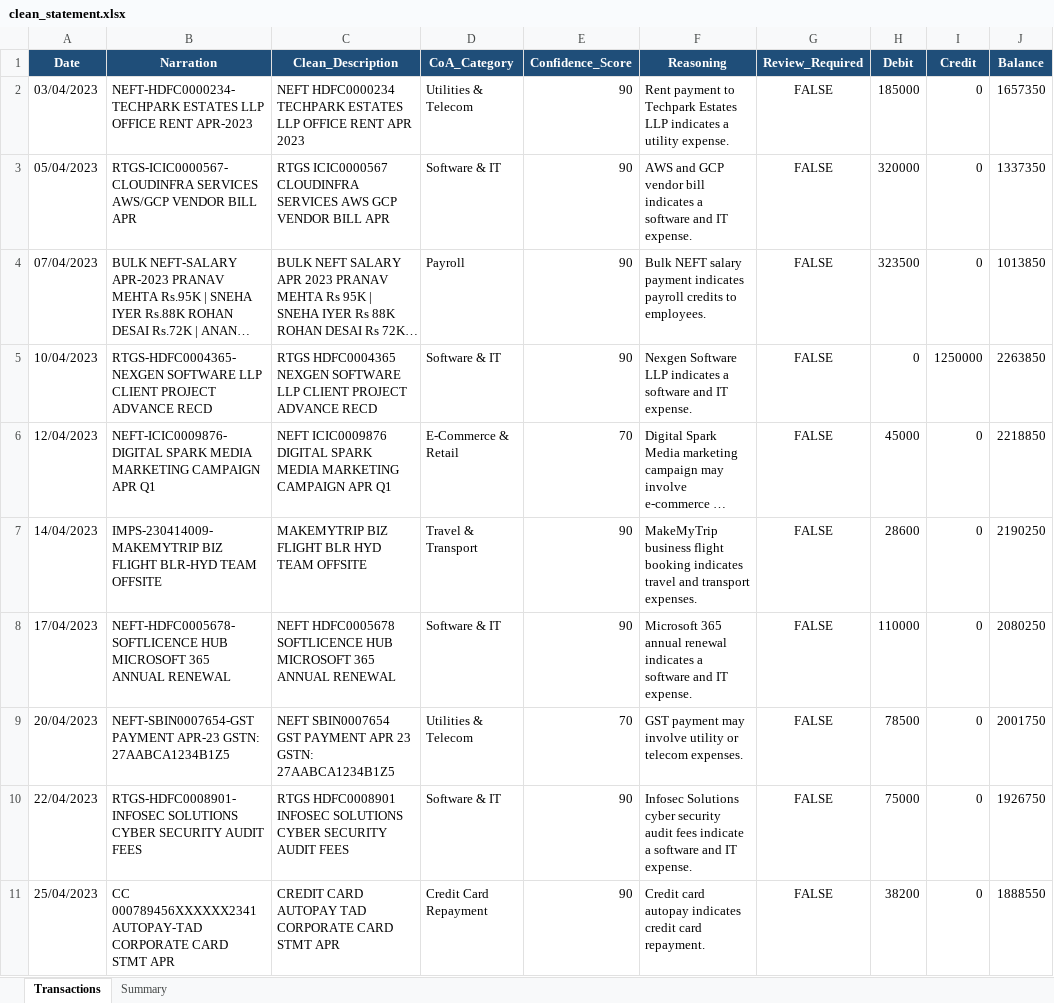
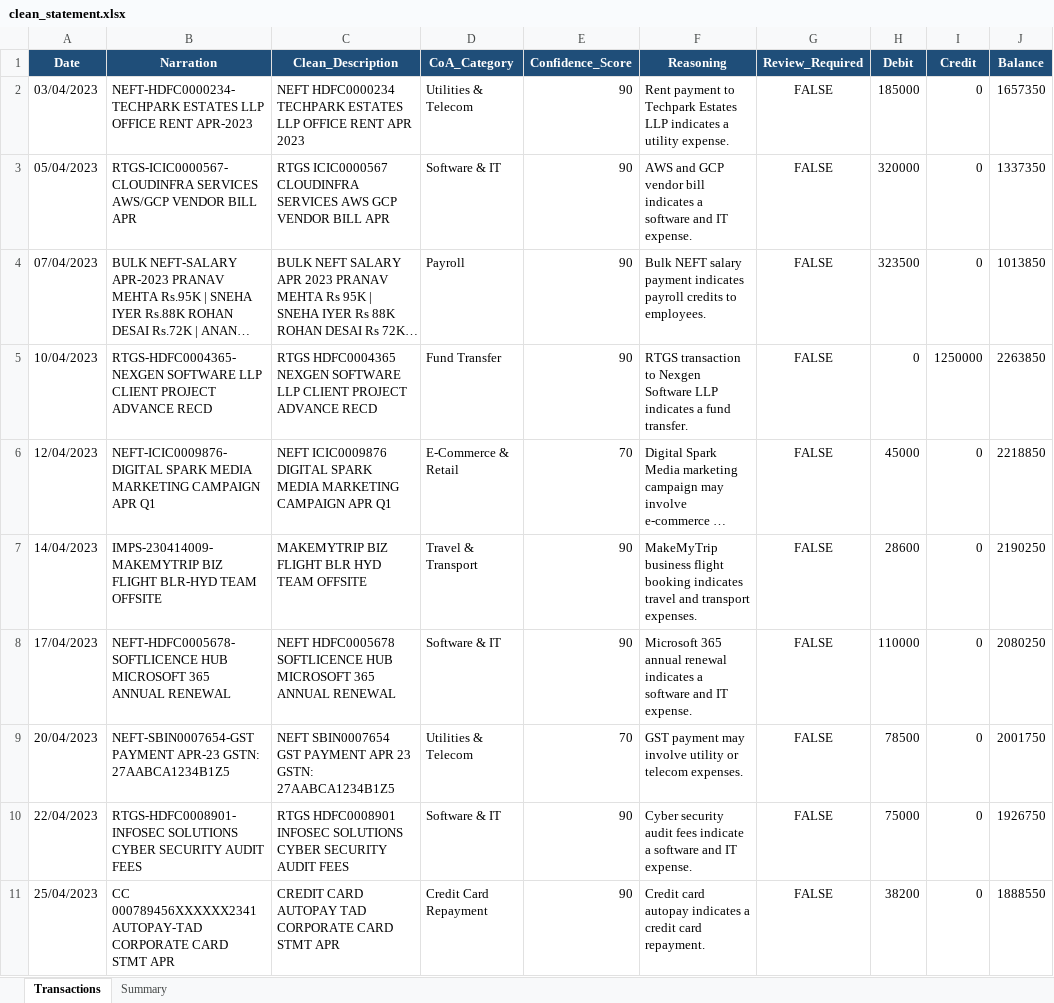
Before and after one commit to Gopal1Krishna1Aithal/FinSight, an Excel workbook: data/output/clean_statement.xlsx, sheet Transactions, drawn as a sheet; only a part is shown; long unchanged cells end in …; values as stored, in another font and other column widths than the file's, no borders; the diff covers the shown part only; the diff names each change by its address in the sheet, - before the commit and + after, or states it on an @@ line.

```diff
--- a/data/output/clean_statement.xlsx (sheet Transactions)
+++ b/data/output/clean_statement.xlsx (sheet Transactions)
-D5 (CoA_Category): Software & IT
+D5 (CoA_Category): Fund Transfer
-F5 (Reasoning): Nexgen Software LLP indicates a software and IT expense.
+F5 (Reasoning): RTGS transaction to Nexgen Software LLP indicates a fund transfer.
-F10 (Reasoning): Infosec Solutions cyber security audit…
+F10 (Reasoning): Cyber security audit…
-F11 (Reasoning): …autopay indicates credit card…
+F11 (Reasoning): …autopay indicates a credit card…
```
Also changed, not shown: 239 edited cells and cell formats elsewhere in this sheet, sheet Summary, 50 other files.
